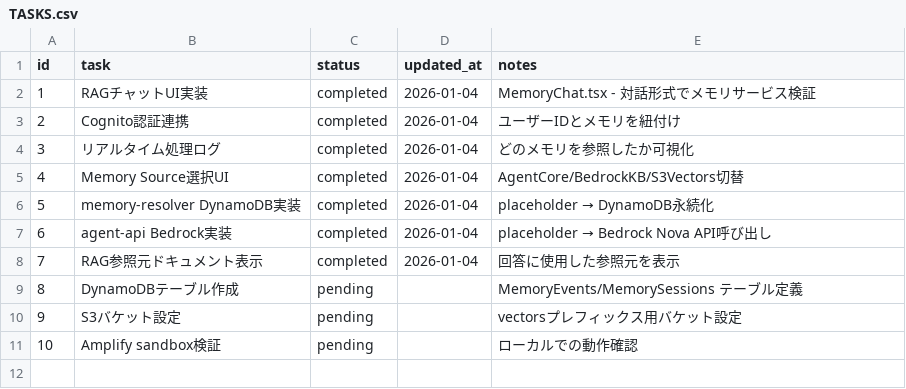
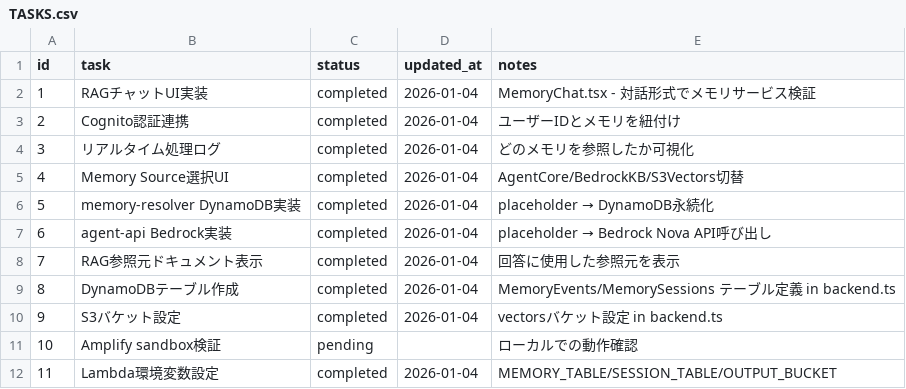
Before and after one commit to aezisai-inc/rd-knowledge-sample, a CSV file: TASKS.csv, drawn as a sheet.

Commit message:
feat: add DynamoDB tables and S3 bucket for memory/vector storage
- MemoryEventsTable: sessionId + timestamp, GSI on actorId
- MemorySessionsTable: sessionId with TTL
- VectorBucket: S3 bucket for vector storage
- Lambda environment variables configured
- IAM permissions scoped to created resources

```diff
--- a/TASKS.csv
+++ b/TASKS.csv
@@ -8,4 +8,5 @@ id,task,status,updated_at,notes
 7,RAG参照元ドキュメント表示,completed,2026-01-04,回答に使用した参照元を表示
-8,DynamoDBテーブル作成,pending,,MemoryEvents/MemorySessions テーブル定義
-9,S3バケット設定,pending,,vectorsプレフィックス用バケット設定
+8,DynamoDBテーブル作成,completed,2026-01-04,MemoryEvents/MemorySessions テーブル定義 in backend.ts
+9,S3バケット設定,completed,2026-01-04,vectorsバケット設定 in backend.ts
 10,Amplify sandbox検証,pending,,ローカルでの動作確認
+11,Lambda環境変数設定,completed,2026-01-04,MEMORY_TABLE/SESSION_TABLE/OUTPUT_BUCKET
```
Also changed, not shown: 1 other file.
